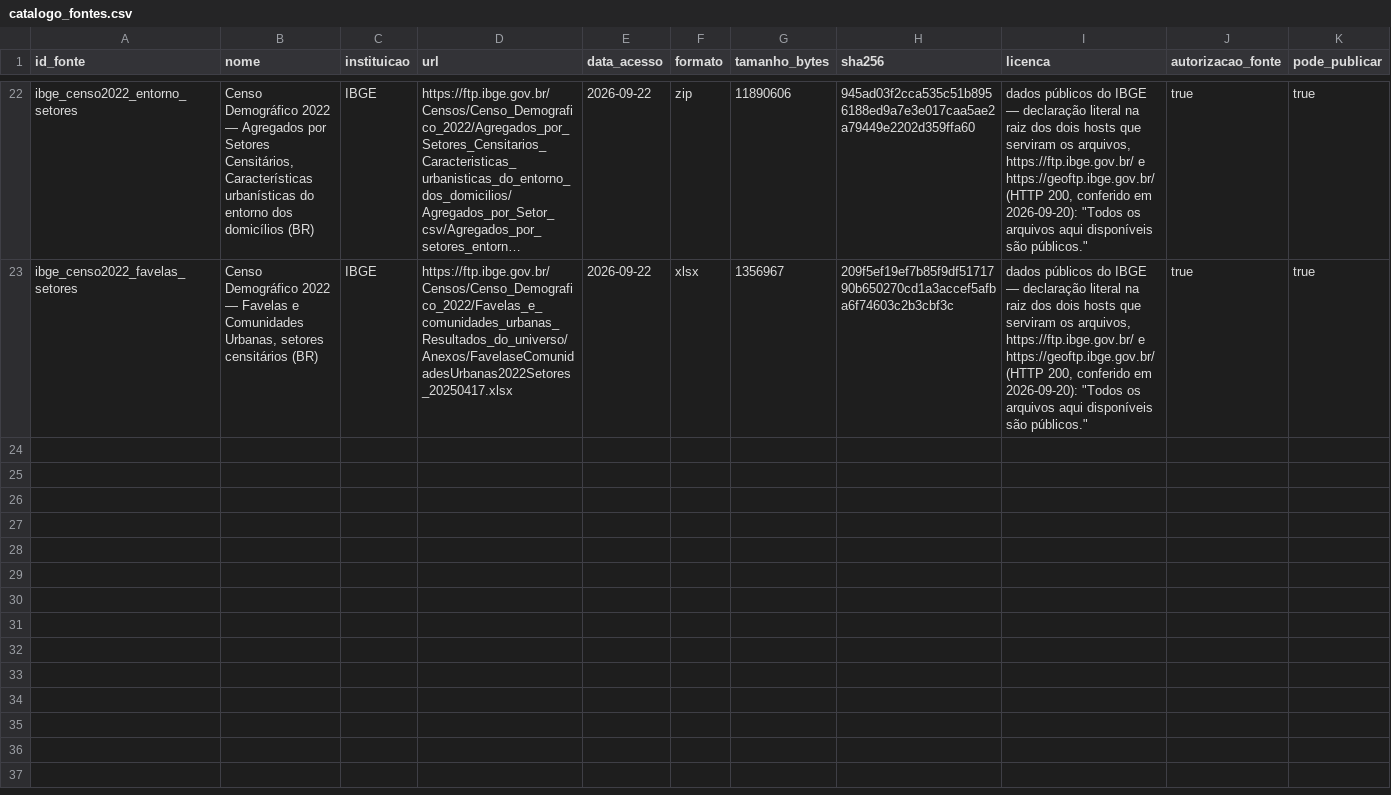
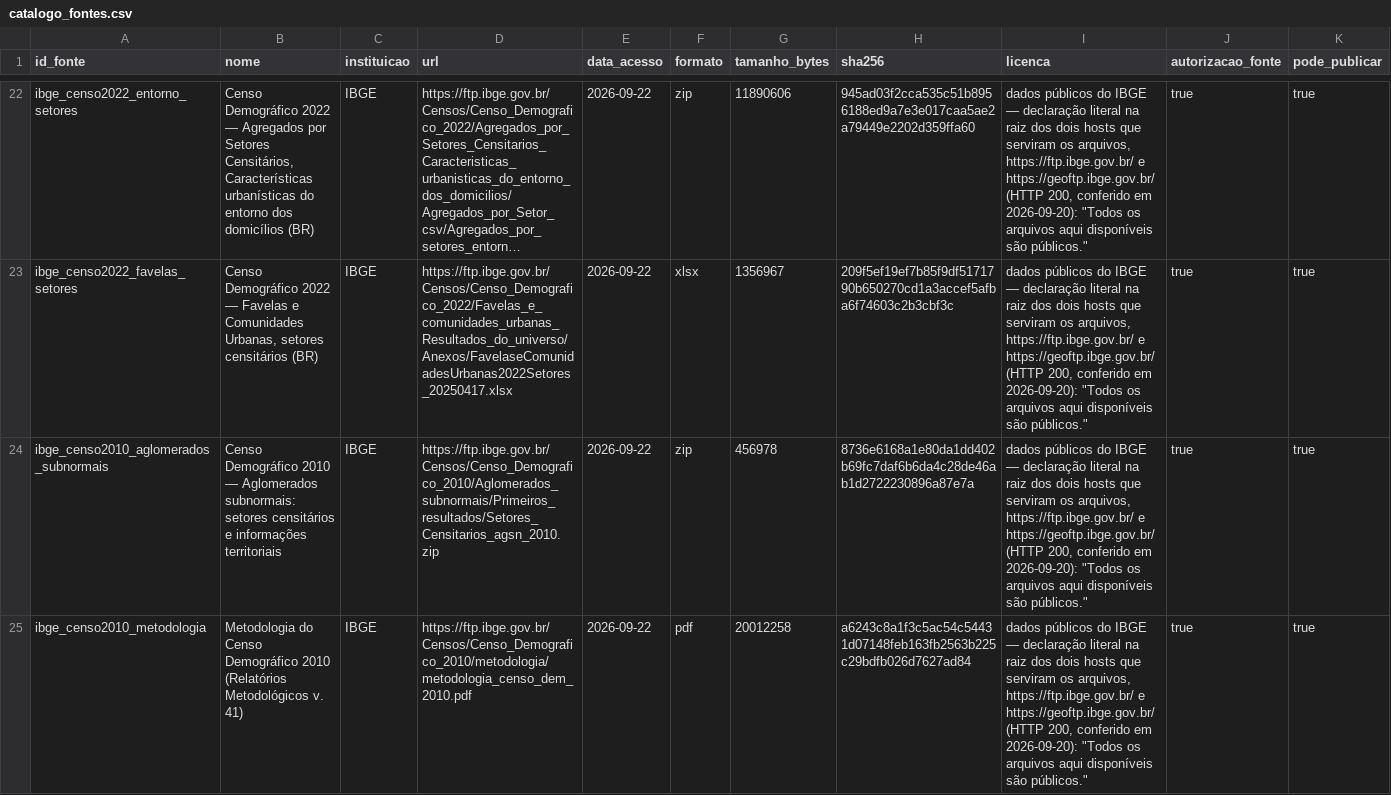
Before and after one commit to Alexandrogschafer/acervo_bage, a CSV file: data/catalogo_fontes.csv, drawn as a sheet; only a part is shown, gaps mark what is left out; long unchanged cells end in …; rows hold the shown columns only; the diff names each change by its address in the sheet, - before the commit and + after, or states it on an @@ line.

```diff
--- a/data/catalogo_fontes.csv
+++ b/data/catalogo_fontes.csv
+row 24: ibge_censo2010_aglomerados_subnormais | Censo Demográfico 2010 — Aglomerados subnormais: setores censitários e informações territoriais | IBGE | https://ftp.ibge.gov.br/Censos/Censo_Demografico_2010/Aglomerados_subnormais/Primeiros_resultados/Setores_Censitarios_agsn_2010.zip | 2026-09-22 | zip | 456978 | 8736e6168a1e80da1dd402b69fc7daf6b6da4c28de46ab1d2722230896a87e7a | dados públicos do IBGE — declaração literal na raiz dos dois hosts que serviram os arquivos, https://ftp.ibge.gov.br/ e https://geoftp.ibge.gov.br/ (HTTP 200, conferido em 2026-09-20): "Todos os arquivos aqui disponíveis são públicos." | true | true
+row 25: ibge_censo2010_metodologia | Metodologia do Censo Demográfico 2010 (Relatórios Metodológicos v. 41) | IBGE | https://ftp.ibge.gov.br/Censos/Censo_Demografico_2010/metodologia/metodologia_censo_dem_2010.pdf | 2026-09-22 | pdf | 20012258 | a6243c8a1f3c5ac54c54431d07148feb163fb2563b225c29bdfb026d7627ad84 | dados públicos do IBGE — declaração literal na raiz dos dois hosts que serviram os arquivos, https://ftp.ibge.gov.br/ e https://geoftp.ibge.gov.br/ (HTTP 200, conferido em 2026-09-20): "Todos os arquivos aqui disponíveis são públicos." | true | true
```
Also changed, not shown: 9 other files.
